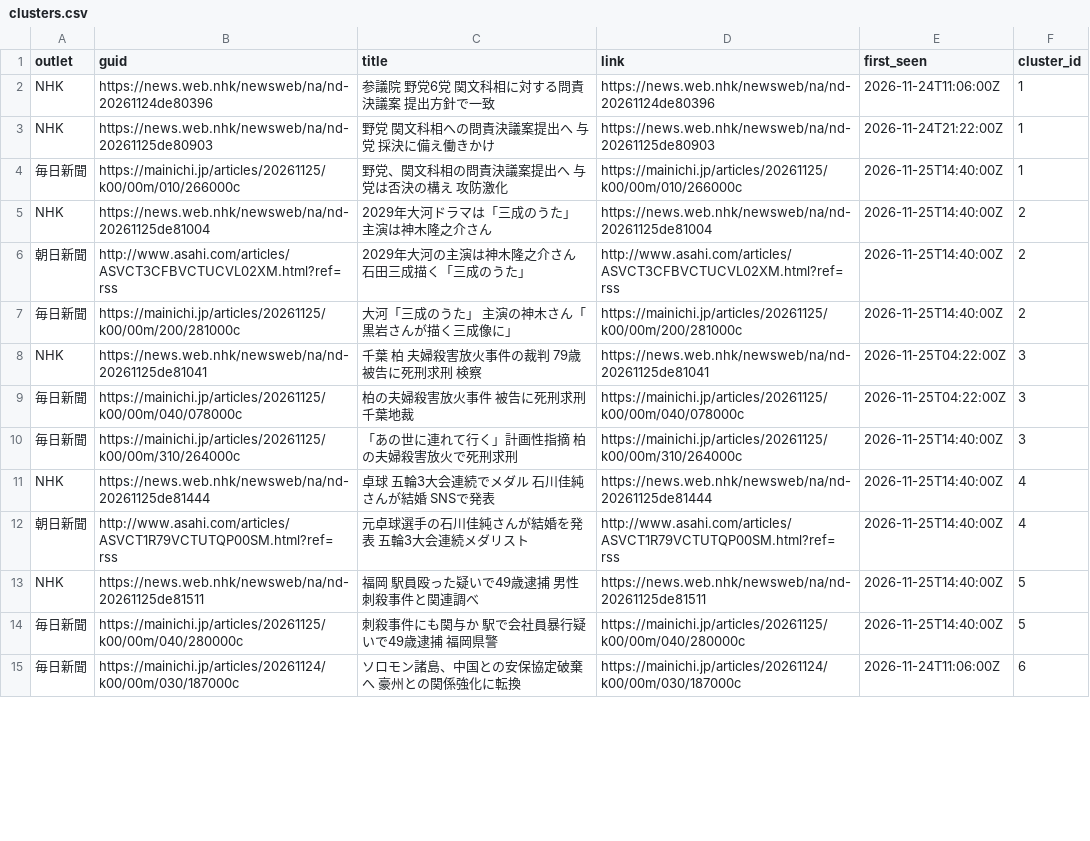
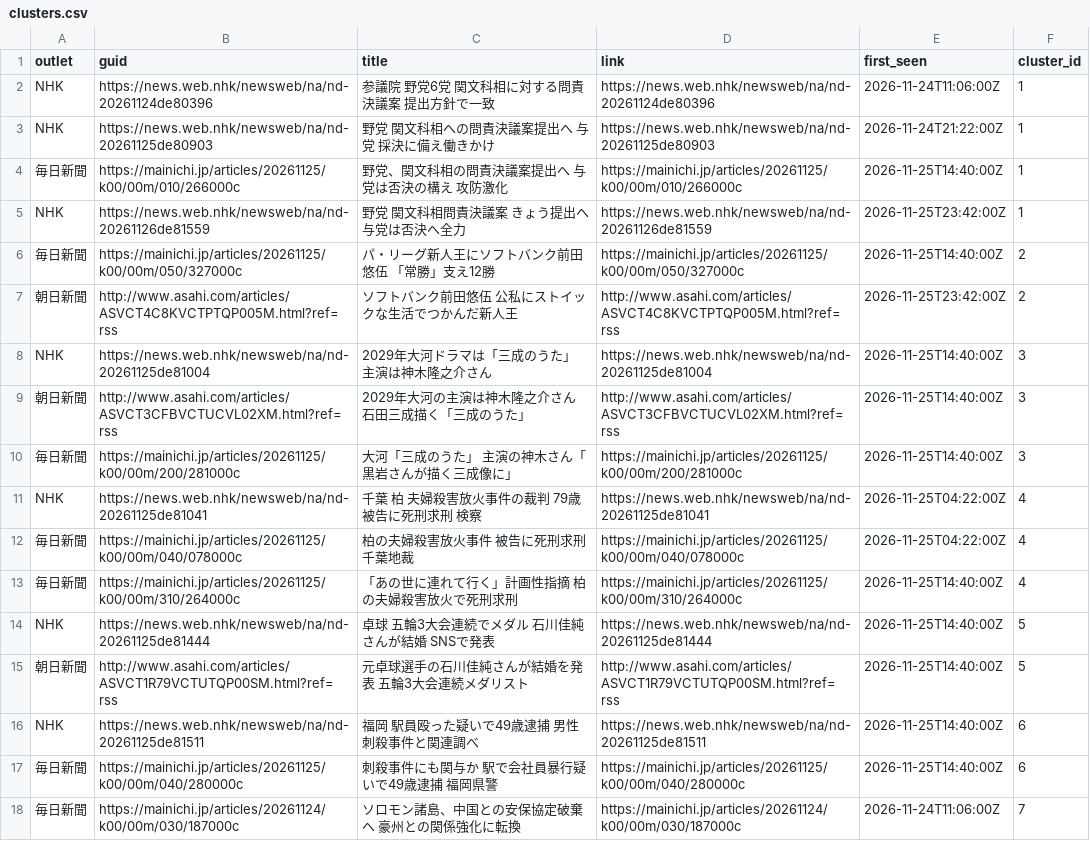
Before and after one commit to twill3c/midashi-sanmenkyo, a CSV file: data/processed/clusters.csv, drawn as a sheet; only a part is shown; the diff covers the shown part only.

```diff
--- a/data/processed/clusters.csv
+++ b/data/processed/clusters.csv
@@ -4,12 +4,15 @@ NHK,https://news.web.nhk/newsweb/na/nd-20261125de80903,野党 関文科相への
 毎日新聞,https://mainichi.jp/articles/20261125/k00/00m/010/266000c,野党、関文科相の問責決議案提出へ　与党は否決の構え　攻防激化,https://mainichi.jp/articles/20261125/k00/00m/010/266000c,2026-11-25T14:40:00Z,1
-NHK,https://news.web.nhk/newsweb/na/nd-20261125de81004,2029年大河ドラマは「三成のうた」 主演は神木隆之介さん,https://news.web.nhk/newsweb/na/nd-20261125de81004,2026-11-25T14:40:00Z,2
-朝日新聞,http://www.asahi.com/articles/ASVCT3CFBVCTUCVL02XM.html?ref=rss,2029年大河の主演は神木隆之介さん　石田三成描く「三成のうた」,http://www.asahi.com/articles/ASVCT3CFBVCTUCVL02XM.html?ref=rss,2026-11-25T14:40:00Z,2
-毎日新聞,https://mainichi.jp/articles/20261125/k00/00m/200/281000c,大河「三成のうた」　主演の神木さん「黒岩さんが描く三成像に」,https://mainichi.jp/articles/20261125/k00/00m/200/281000c,2026-11-25T14:40:00Z,2
-NHK,https://news.web.nhk/newsweb/na/nd-20261125de81041,千葉 柏 夫婦殺害放火事件の裁判 79歳被告に死刑求刑 検察,https://news.web.nhk/newsweb/na/nd-20261125de81041,2026-11-25T04:22:00Z,3
-毎日新聞,https://mainichi.jp/articles/20261125/k00/00m/040/078000c,柏の夫婦殺害放火事件　被告に死刑求刑　千葉地裁,https://mainichi.jp/articles/20261125/k00/00m/040/078000c,2026-11-25T04:22:00Z,3
-毎日新聞,https://mainichi.jp/articles/20261125/k00/00m/310/264000c,「あの世に連れて行く」計画性指摘　柏の夫婦殺害放火で死刑求刑,https://mainichi.jp/articles/20261125/k00/00m/310/264000c,2026-11-25T14:40:00Z,3
-NHK,https://news.web.nhk/newsweb/na/nd-20261125de81444,卓球 五輪3大会連続でメダル 石川佳純さんが結婚 SNSで発表,https://news.web.nhk/newsweb/na/nd-20261125de81444,2026-11-25T14:40:00Z,4
-朝日新聞,http://www.asahi.com/articles/ASVCT1R79VCTUTQP00SM.html?ref=rss,元卓球選手の石川佳純さんが結婚を発表　五輪3大会連続メダリスト,http://www.asahi.com/articles/ASVCT1R79VCTUTQP00SM.html?ref=rss,2026-11-25T14:40:00Z,4
-NHK,https://news.web.nhk/newsweb/na/nd-20261125de81511,福岡 駅員殴った疑いで49歳逮捕 男性刺殺事件と関連調べ,https://news.web.nhk/newsweb/na/nd-20261125de81511,2026-11-25T14:40:00Z,5
-毎日新聞,https://mainichi.jp/articles/20261125/k00/00m/040/280000c,刺殺事件にも関与か　駅で会社員暴行疑いで49歳逮捕　福岡県警,https://mainichi.jp/articles/20261125/k00/00m/040/280000c,2026-11-25T14:40:00Z,5
-毎日新聞,https://mainichi.jp/articles/20261124/k00/00m/030/187000c,ソロモン諸島、中国との安保協定破棄へ　豪州との関係強化に転換,https://mainichi.jp/articles/20261124/k00/00m/030/187000c,2026-11-24T11:06:00Z,6
+NHK,https://news.web.nhk/newsweb/na/nd-20261126de81559,野党 関文科相問責決議案 きょう提出へ 与党は否決へ全力,https://news.web.nhk/newsweb/na/nd-20261126de81559,2026-11-25T23:42:00Z,1
+毎日新聞,https://mainichi.jp/articles/20261125/k00/00m/050/327000c,パ・リーグ新人王にソフトバンク前田悠伍　「常勝」支え12勝,https://mainichi.jp/articles/20261125/k00/00m/050/327000c,2026-11-25T14:40:00Z,2
+朝日新聞,http://www.asahi.com/articles/ASVCT4C8KVCTPTQP005M.html?ref=rss,ソフトバンク前田悠伍　公私にストイックな生活でつかんだ新人王,http://www.asahi.com/articles/ASVCT4C8KVCTPTQP005M.html?ref=rss,2026-11-25T23:42:00Z,2
+NHK,https://news.web.nhk/newsweb/na/nd-20261125de81004,2029年大河ドラマは「三成のうた」 主演は神木隆之介さん,https://news.web.nhk/newsweb/na/nd-20261125de81004,2026-11-25T14:40:00Z,3
+朝日新聞,http://www.asahi.com/articles/ASVCT3CFBVCTUCVL02XM.html?ref=rss,2029年大河の主演は神木隆之介さん　石田三成描く「三成のうた」,http://www.asahi.com/articles/ASVCT3CFBVCTUCVL02XM.html?ref=rss,2026-11-25T14:40:00Z,3
+毎日新聞,https://mainichi.jp/articles/20261125/k00/00m/200/281000c,大河「三成のうた」　主演の神木さん「黒岩さんが描く三成像に」,https://mainichi.jp/articles/20261125/k00/00m/200/281000c,2026-11-25T14:40:00Z,3
+NHK,https://news.web.nhk/newsweb/na/nd-20261125de81041,千葉 柏 夫婦殺害放火事件の裁判 79歳被告に死刑求刑 検察,https://news.web.nhk/newsweb/na/nd-20261125de81041,2026-11-25T04:22:00Z,4
+毎日新聞,https://mainichi.jp/articles/20261125/k00/00m/040/078000c,柏の夫婦殺害放火事件　被告に死刑求刑　千葉地裁,https://mainichi.jp/articles/20261125/k00/00m/040/078000c,2026-11-25T04:22:00Z,4
+毎日新聞,https://mainichi.jp/articles/20261125/k00/00m/310/264000c,「あの世に連れて行く」計画性指摘　柏の夫婦殺害放火で死刑求刑,https://mainichi.jp/articles/20261125/k00/00m/310/264000c,2026-11-25T14:40:00Z,4
+NHK,https://news.web.nhk/newsweb/na/nd-20261125de81444,卓球 五輪3大会連続でメダル 石川佳純さんが結婚 SNSで発表,https://news.web.nhk/newsweb/na/nd-20261125de81444,2026-11-25T14:40:00Z,5
+朝日新聞,http://www.asahi.com/articles/ASVCT1R79VCTUTQP00SM.html?ref=rss,元卓球選手の石川佳純さんが結婚を発表　五輪3大会連続メダリスト,http://www.asahi.com/articles/ASVCT1R79VCTUTQP00SM.html?ref=rss,2026-11-25T14:40:00Z,5
+NHK,https://news.web.nhk/newsweb/na/nd-20261125de81511,福岡 駅員殴った疑いで49歳逮捕 男性刺殺事件と関連調べ,https://news.web.nhk/newsweb/na/nd-20261125de81511,2026-11-25T14:40:00Z,6
+毎日新聞,https://mainichi.jp/articles/20261125/k00/00m/040/280000c,刺殺事件にも関与か　駅で会社員暴行疑いで49歳逮捕　福岡県警,https://mainichi.jp/articles/20261125/k00/00m/040/280000c,2026-11-25T14:40:00Z,6
+毎日新聞,https://mainichi.jp/articles/20261124/k00/00m/030/187000c,ソロモン諸島、中国との安保協定破棄へ　豪州との関係強化に転換,https://mainichi.jp/articles/20261124/k00/00m/030/187000c,2026-11-24T11:06:00Z,7
```
Also changed, not shown: 36 edited cells elsewhere in this file, data/ledger.csv, data/processed/stats.csv, 5 other files.
